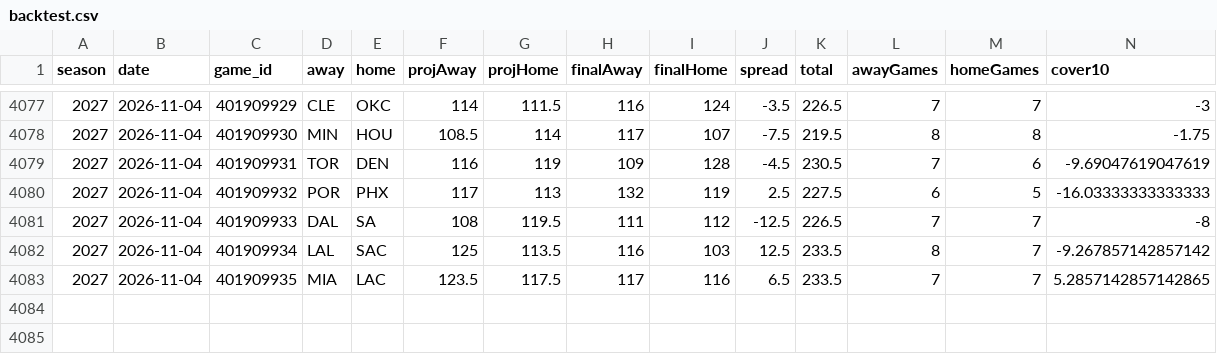
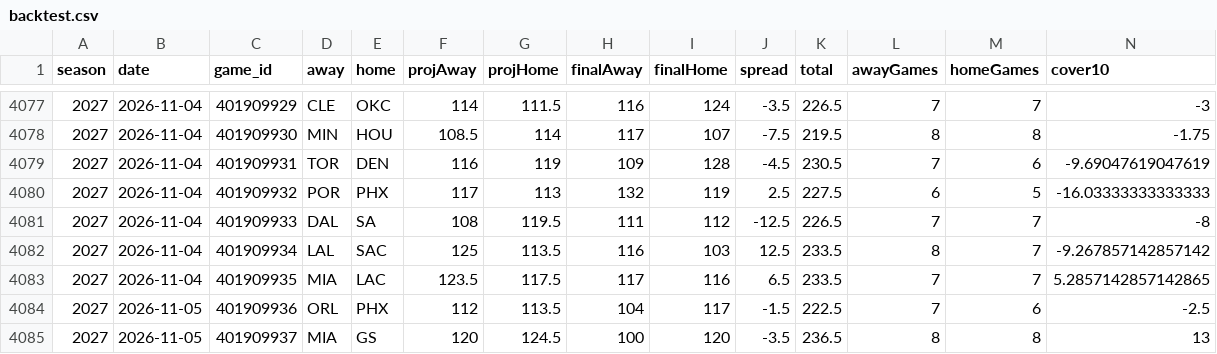
Before and after one commit to sammoldenhauer-ops/NBA-Model, a CSV file: web/public/data/backtest.csv, drawn as a sheet; only a part is shown, gaps mark what is left out; rows hold the shown columns only; the diff names each change by its address in the sheet, - before the commit and + after, or states it on an @@ line.

```diff
--- a/web/public/data/backtest.csv
+++ b/web/public/data/backtest.csv
+row 4084: 2027 | 2026-11-05 | 401909936 | ORL | PHX | 112 | 113.5 | 104 | 117 | -1.5 | 222.5 | 7 | 6 | -2.5
+row 4085: 2027 | 2026-11-05 | 401909937 | MIA | GS | 120 | 124.5 | 100 | 120 | -3.5 | 236.5 | 8 | 8 | 13
```
Also changed, not shown: pipeline/cache/lines.csv, web/public/data/stats/league_averages.csv, 16 other files.
